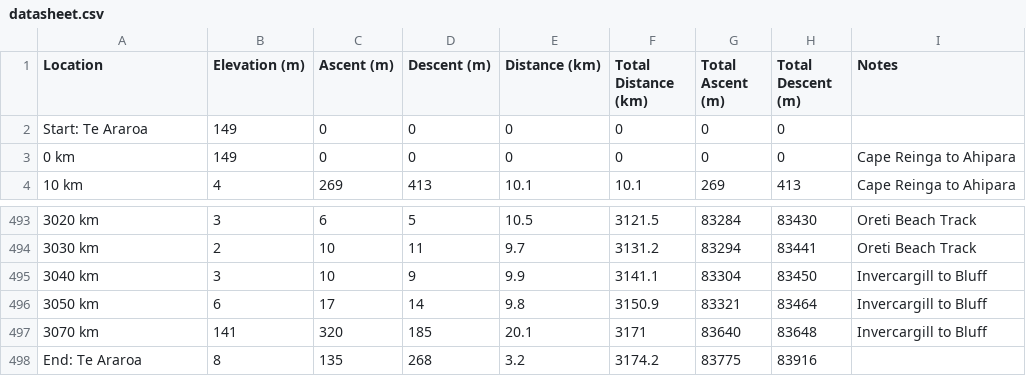
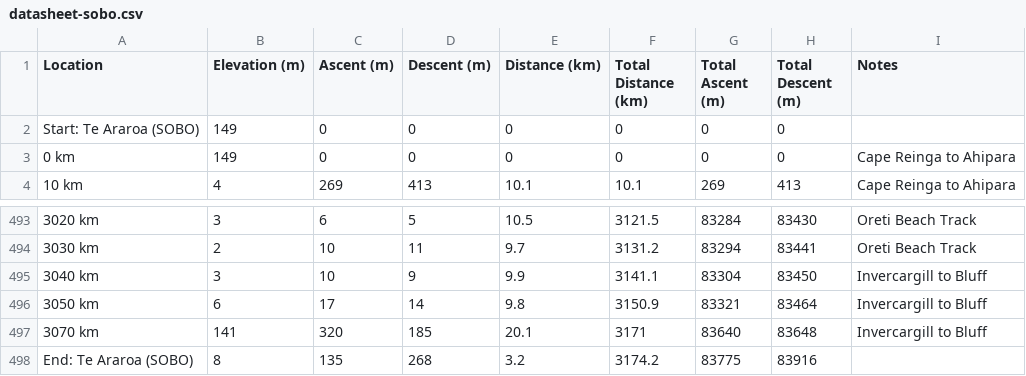
Before and after one commit to eamon-b/te-araroa-data, a CSV file: out/datasheet-sobo.csv (was out/datasheet.csv), drawn as a sheet; only a part is shown, gaps mark what is left out.

```diff
--- a/out/datasheet.csv
+++ b/out/datasheet-sobo.csv
@@ -1,3 +1,3 @@
 "Location","Elevation (m)","Ascent (m)","Descent (m)","Distance (km)","Total Distance (km)","Total Ascent (m)","Total Descent (m)","Notes"
-"Start: Te Araroa","149","0","0","0","0","0","0",""
+"Start: Te Araroa (SOBO)","149","0","0","0","0","0","0",""
 "0 km","149","0","0","0","0","0","0","Cape Reinga to Ahipara"
@@ -497,2 +497,2 @@
 "3070 km","141","320","185","20.1","3171","83640","83648","Invercargill to Bluff"
-"End: Te Araroa","8","135","268","3.2","3174.2","83775","83916",""
+"End: Te Araroa (SOBO)","8","135","268","3.2","3174.2","83775","83916",""
```
Also changed, not shown: out/datasheet-resupply-sobo.csv, 15 other files.
